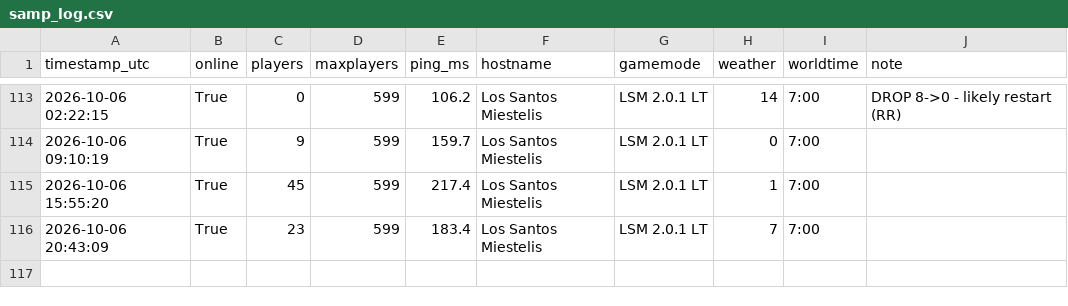
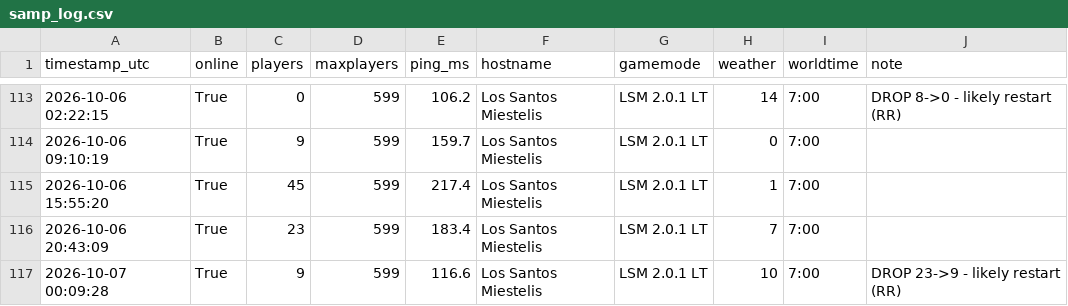
Before and after one commit to Garavitos/samp-monitor, a CSV file: samp_log.csv, drawn as a sheet; only a part is shown, gaps mark what is left out; the diff names each change by its address in the sheet, - before the commit and + after, or states it on an @@ line.

```diff
--- a/samp_log.csv
+++ b/samp_log.csv
+row 117: 2026-10-07 00:09:28 | True | 9 | 599 | 116.6 | Los Santos Miestelis | LSM 2.0.1 LT | 10 | 7:00 | DROP 23->9 - likely restart (RR)
```
